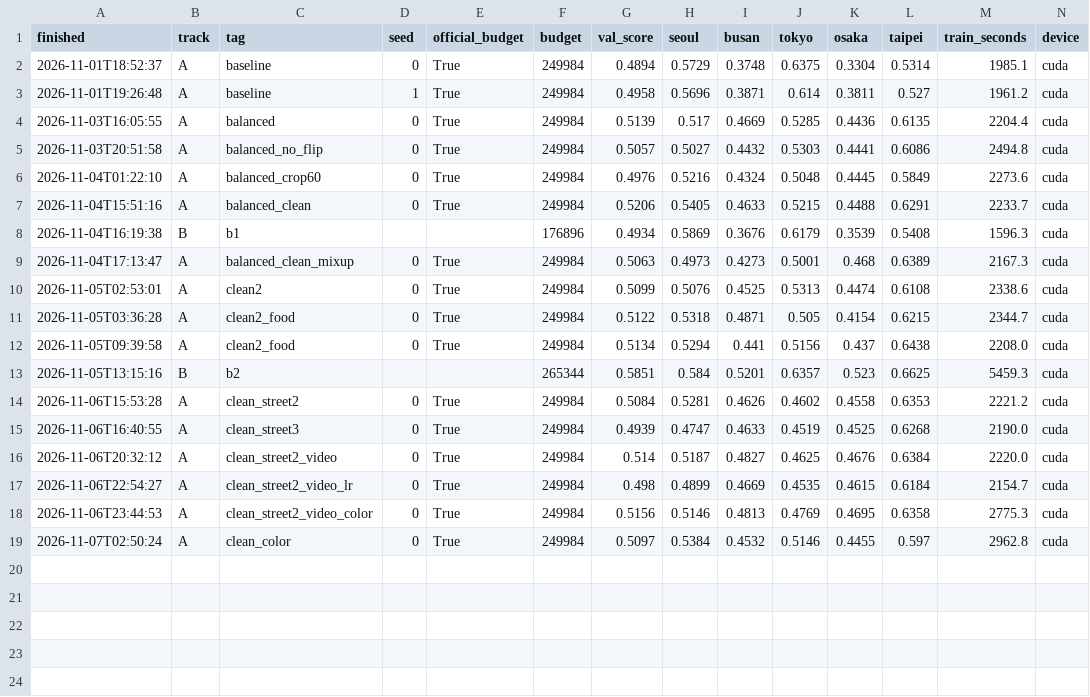
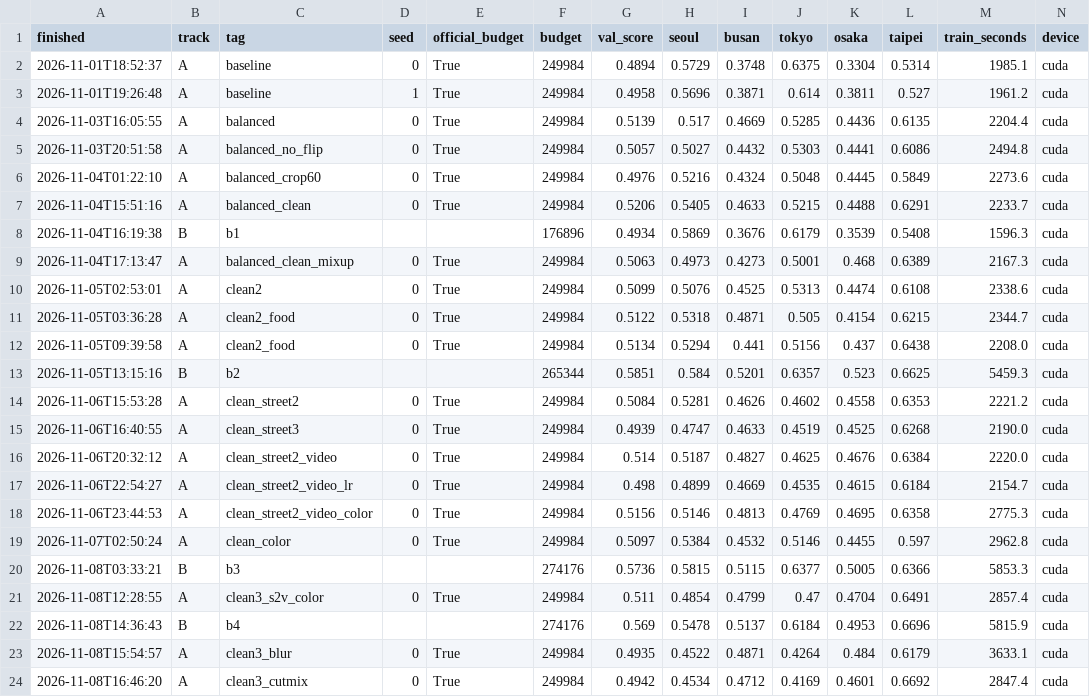
Before and after one commit to chunhee674/mas1004-assignment2, a CSV file: experiments.csv, drawn as a sheet; only a part is shown; rows hold the shown columns only; the diff names each change by its address in the sheet, - before the commit and + after, or states it on an @@ line.

```diff
--- a/experiments.csv
+++ b/experiments.csv
+row 20: 2026-11-08T03:33:21 | B | b3 |  |  | 274176 | 0.5736 | 0.5815 | 0.5115 | 0.6377 | 0.5005 | 0.6366 | 5853.3 | cuda
+row 21: 2026-11-08T12:28:55 | A | clean3_s2v_color | 0 | True | 249984 | 0.511 | 0.4854 | 0.4799 | 0.47 | 0.4704 | 0.6491 | 2857.4 | cuda
+row 22: 2026-11-08T14:36:43 | B | b4 |  |  | 274176 | 0.569 | 0.5478 | 0.5137 | 0.6184 | 0.4953 | 0.6696 | 5815.9 | cuda
+row 23: 2026-11-08T15:54:57 | A | clean3_blur | 0 | True | 249984 | 0.4935 | 0.4522 | 0.4871 | 0.4264 | 0.484 | 0.6179 | 3633.1 | cuda
+row 24: 2026-11-08T16:46:20 | A | clean3_cutmix | 0 | True | 249984 | 0.4942 | 0.4534 | 0.4712 | 0.4169 | 0.4601 | 0.6692 | 2847.4 | cuda
```
Also changed, not shown: scripts/extra_videos.csv, 3 other files.
